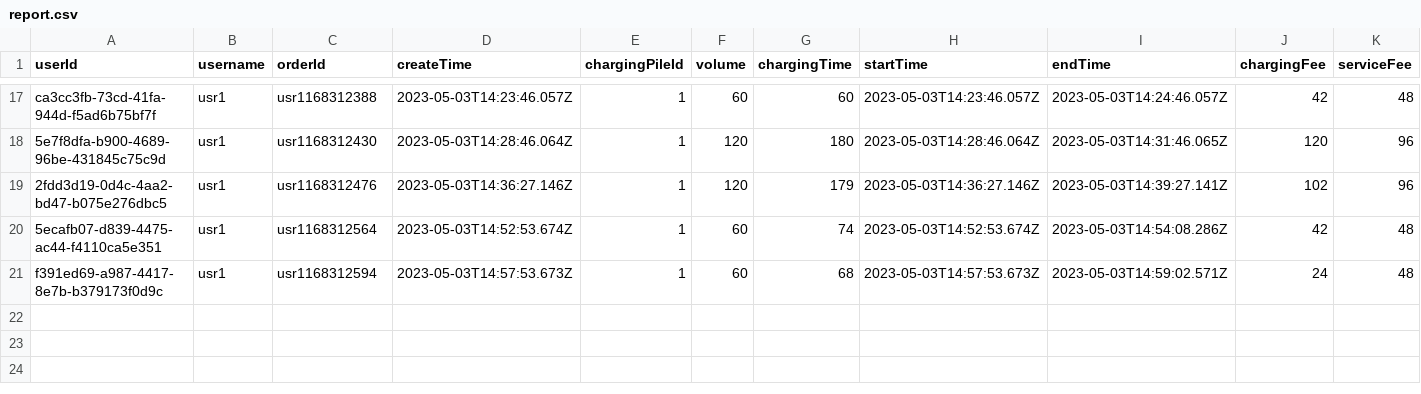
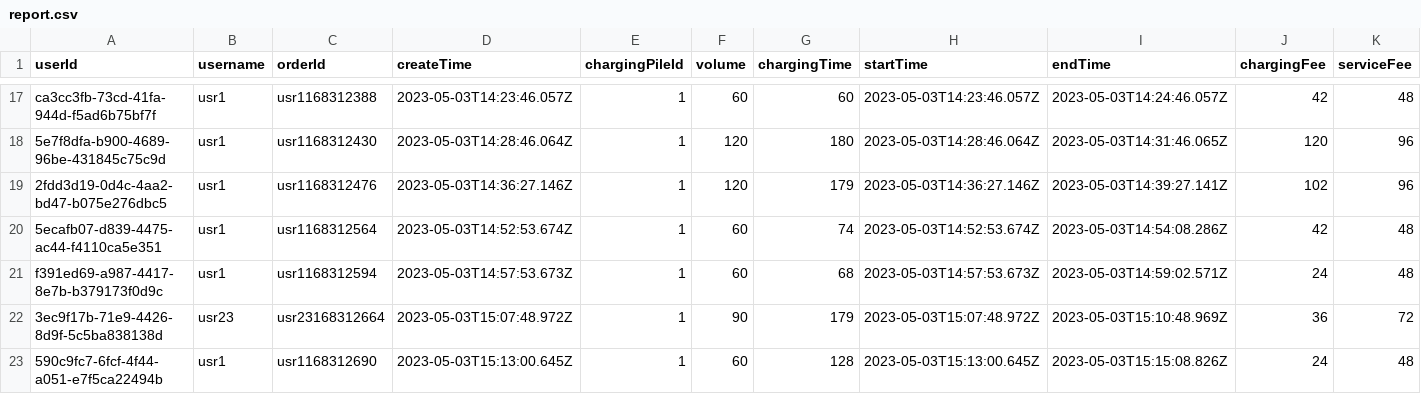
Before and after one commit to xvin-zr/bupt_charger, a CSV file: bupt_charger_back/json/report.csv, drawn as a sheet; only a part is shown, gaps mark what is left out; rows hold the shown columns only; the diff names each change by its address in the sheet, - before the commit and + after, or states it on an @@ line.

```diff
--- a/bupt_charger_back/json/report.csv
+++ b/bupt_charger_back/json/report.csv
+row 22: 3ec9f17b-71e9-4426-8d9f-5c5ba838138d | usr23 | usr23168312664 | 2023-05-03T15:07:48.972Z | 1 | 90 | 179 | 2023-05-03T15:07:48.972Z | 2023-05-03T15:10:48.969Z | 36 | 72
+row 23: 590c9fc7-6fcf-4f44-a051-e7f5ca22494b | usr1 | usr1168312690 | 2023-05-03T15:13:00.645Z | 1 | 60 | 128 | 2023-05-03T15:13:00.645Z | 2023-05-03T15:15:08.826Z | 24 | 48
```
Also changed, not shown: 10 other files.
